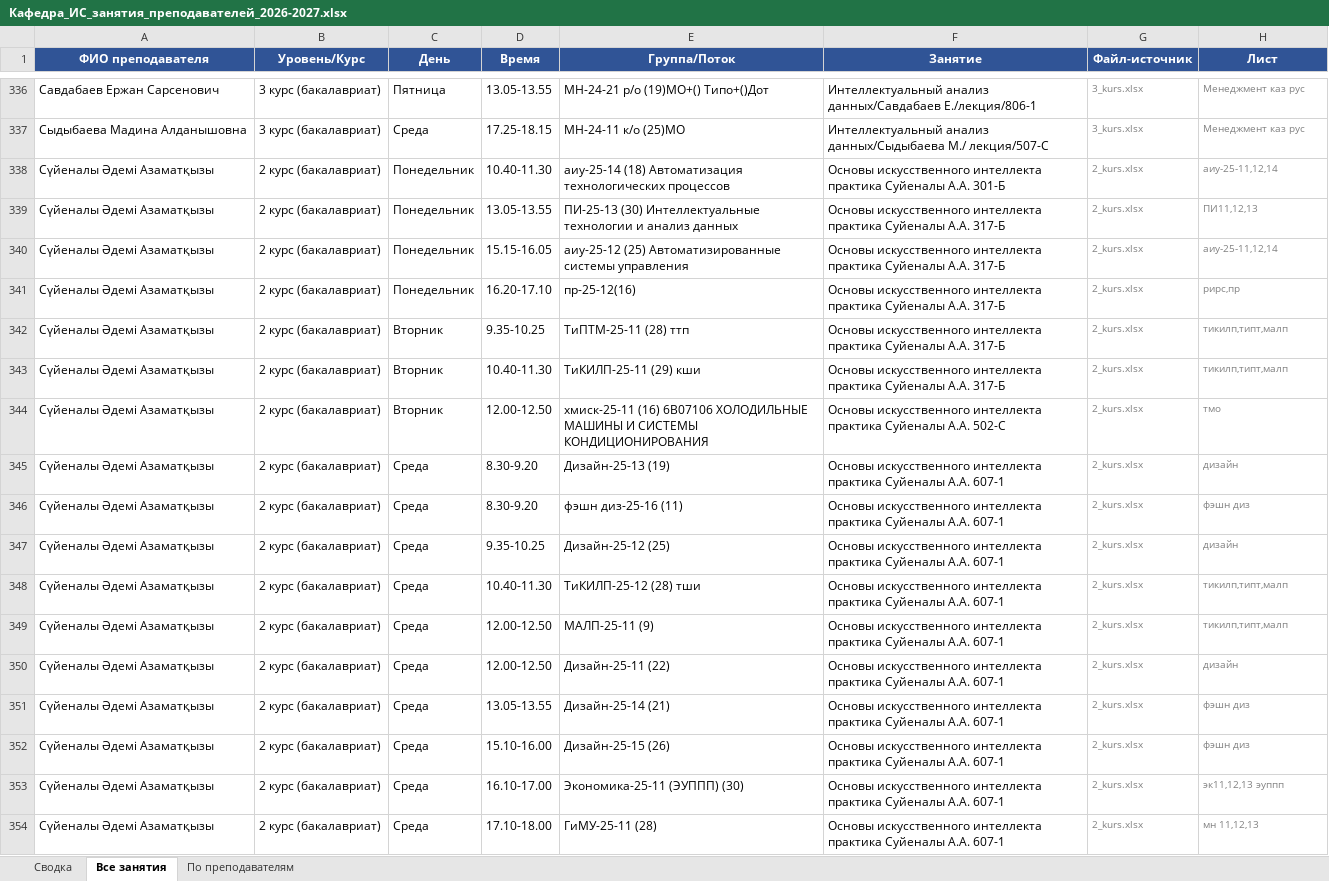
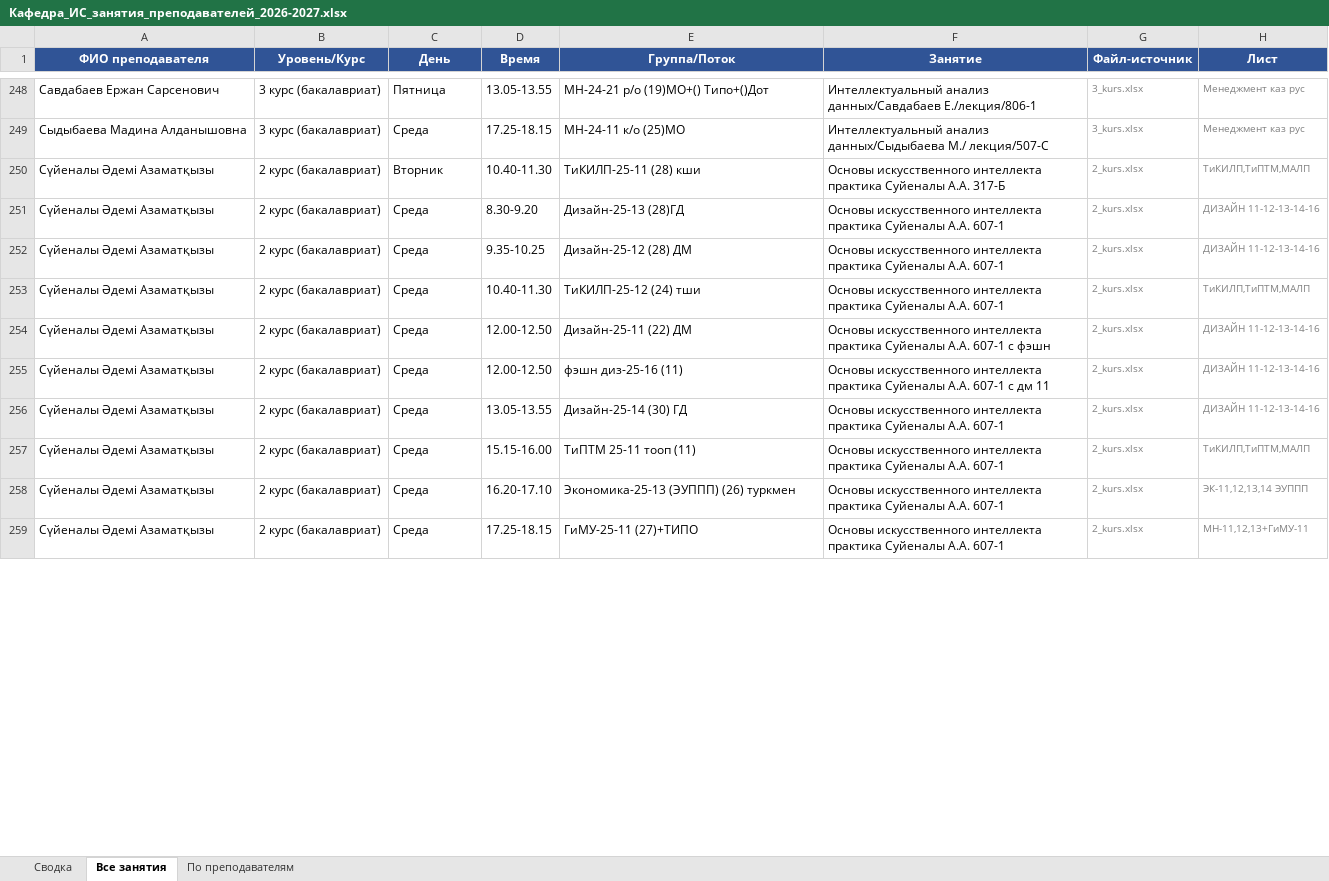
Before and after one commit to drashidinov/ATUscheduleIS, an Excel workbook: dist/Кафедра_ИС_занятия_преподавателей_2026-2027.xlsx, sheet Все занятия, drawn as a sheet; only a part is shown, gaps mark what is left out; values as stored, in another font and other column widths than the file's, no borders; removed rows and columns are numbered as before the commit, all else as after; the diff covers the shown part only; the diff names each change by its address in the sheet, - before the commit and + after, or states it on an @@ line.

```diff
--- a/dist/Кафедра_ИС_занятия_преподавателей_2026-2027.xlsx (sheet Все занятия)
+++ b/dist/Кафедра_ИС_занятия_преподавателей_2026-2027.xlsx (sheet Все занятия)
-row 338: Сүйеналы Әдемі Азаматқызы | 2 курс (бакалавриат) | Понедельник | 10.40-11.30 | аиу-25-14 (18) Автоматизация технологических процессов | Основы искусственного интеллекта практика Суйеналы А.А. 301-Б | 2_kurs.xlsx | аиу-25-11,12,14
-row 339: Сүйеналы Әдемі Азаматқызы | 2 курс (бакалавриат) | Понедельник | 13.05-13.55 | ПИ-25-13 (30) Интеллектуальные технологии и анализ данных | Основы искусственного интеллекта практика Суйеналы А.А. 317-Б | 2_kurs.xlsx | ПИ11,12,13
-row 340: Сүйеналы Әдемі Азаматқызы | 2 курс (бакалавриат) | Понедельник | 15.15-16.05 | аиу-25-12 (25) Автоматизированные системы управления | Основы искусственного интеллекта практика Суйеналы А.А. 317-Б | 2_kurs.xlsx | аиу-25-11,12,14
-row 341: Сүйеналы Әдемі Азаматқызы | 2 курс (бакалавриат) | Понедельник | 16.20-17.10 | пр-25-12(16) | Основы искусственного интеллекта практика Суйеналы А.А. 317-Б | 2_kurs.xlsx | рирс,пр
-row 342: Сүйеналы Әдемі Азаматқызы | 2 курс (бакалавриат) | Вторник | 9.35-10.25 | ТиПТМ-25-11 (28) ттп | Основы искусственного интеллекта практика Суйеналы А.А. 317-Б | 2_kurs.xlsx | тикилп,типт,малп
-E250 (Группа/Поток): ТиКИЛП-25-11 (29) кши
+E250 (Группа/Поток): ТиКИЛП-25-11 (28) кши
-H250 (Лист): тикилп,типт,малп
+H250 (Лист): ТиКИЛП,ТиПТМ,МАЛП
-row 344: Сүйеналы Әдемі Азаматқызы | 2 курс (бакалавриат) | Вторник | 12.00-12.50 | хмиск-25-11 (16) 6B07106 ХОЛОДИЛЬНЫЕ МАШИНЫ И СИСТЕМЫ КОНДИЦИОНИРОВАНИЯ | Основы искусственного интеллекта практика Суйеналы А.А. 502-С | 2_kurs.xlsx | тмо
-E251 (Группа/Поток): Дизайн-25-13 (19)
+E251 (Группа/Поток): Дизайн-25-13 (28)ГД
-H251 (Лист): дизайн
+H251 (Лист): ДИЗАЙН 11-12-13-14-16
-row 346: Сүйеналы Әдемі Азаматқызы | 2 курс (бакалавриат) | Среда | 8.30-9.20 | фэшн диз-25-16 (11) | Основы искусственного интеллекта практика Суйеналы А.А. 607-1 | 2_kurs.xlsx | фэшн диз
-E252 (Группа/Поток): Дизайн-25-12 (25)
+E252 (Группа/Поток): Дизайн-25-12 (28) ДМ
-H252 (Лист): дизайн
+H252 (Лист): ДИЗАЙН 11-12-13-14-16
-E253 (Группа/Поток): ТиКИЛП-25-12 (28) тши
+E253 (Группа/Поток): ТиКИЛП-25-12 (24) тши
-H253 (Лист): тикилп,типт,малп
+H253 (Лист): ТиКИЛП,ТиПТМ,МАЛП
-E254 (Группа/Поток): МАЛП-25-11 (9)
+E254 (Группа/Поток): Дизайн-25-11 (22) ДМ
-F254 (Занятие): …А.А. 607-1
+F254 (Занятие): …А.А. 607-1 с фэшн
-H254 (Лист): тикилп,типт,малп
+H254 (Лист): ДИЗАЙН 11-12-13-14-16
-E255 (Группа/Поток): Дизайн-25-11 (22)
+E255 (Группа/Поток): фэшн диз-25-16 (11)
-F255 (Занятие): …А.А. 607-1
+F255 (Занятие): …А.А. 607-1 с дм 11
-H255 (Лист): дизайн
+H255 (Лист): ДИЗАЙН 11-12-13-14-16
-E256 (Группа/Поток): Дизайн-25-14 (21)
+E256 (Группа/Поток): Дизайн-25-14 (30) ГД
-H256 (Лист): фэшн диз
+H256 (Лист): ДИЗАЙН 11-12-13-14-16
-D257 (Время): 15.10-16.00
+D257 (Время): 15.15-16.00
-E257 (Группа/Поток): Дизайн-25-15 (26)
+E257 (Группа/Поток): ТиПТМ 25-11 тооп (11)
-H257 (Лист): фэшн диз
+H257 (Лист): ТиКИЛП,ТиПТМ,МАЛП
-D258 (Время): 16.10-17.00
+D258 (Время): 16.20-17.10
-E258 (Группа/Поток): Экономика-25-11 (ЭУППП) (30)
+E258 (Группа/Поток): Экономика-25-13 (ЭУППП) (26) туркмен
-H258 (Лист): эк11,12,13 эуппп
+H258 (Лист): ЭК-11,12,13,14 ЭУППП
-D259 (Время): 17.10-18.00
+D259 (Время): 17.25-18.15
-E259 (Группа/Поток): ГиМУ-25-11 (28)
+E259 (Группа/Поток): ГиМУ-25-11 (27)+ТИПО
-H259 (Лист): мн 11,12,13
+H259 (Лист): МН-11,12,13+ГиМУ-11
```
Also changed, not shown: 10 added rows, 127 removed rows and 173 edited cells elsewhere in this sheet, sheet По преподавателям, sheet Сводка, 5 other files.
